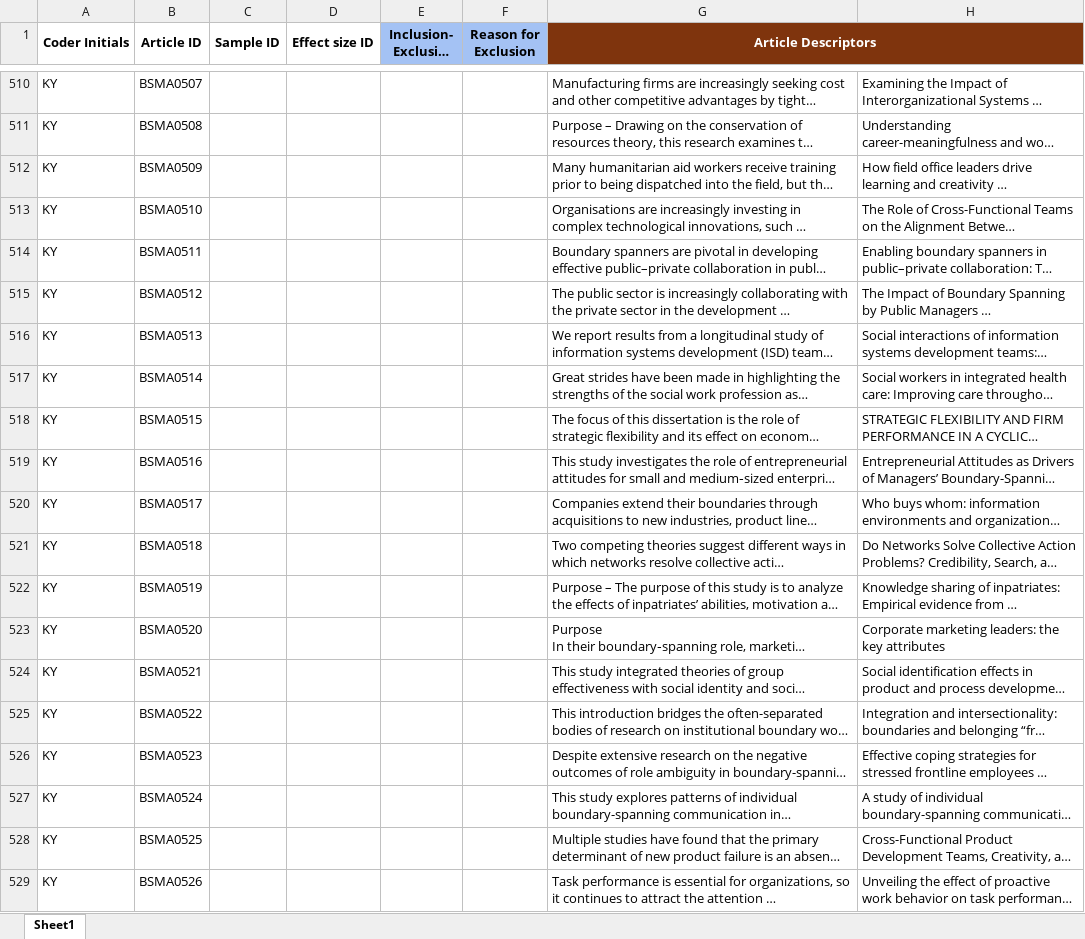
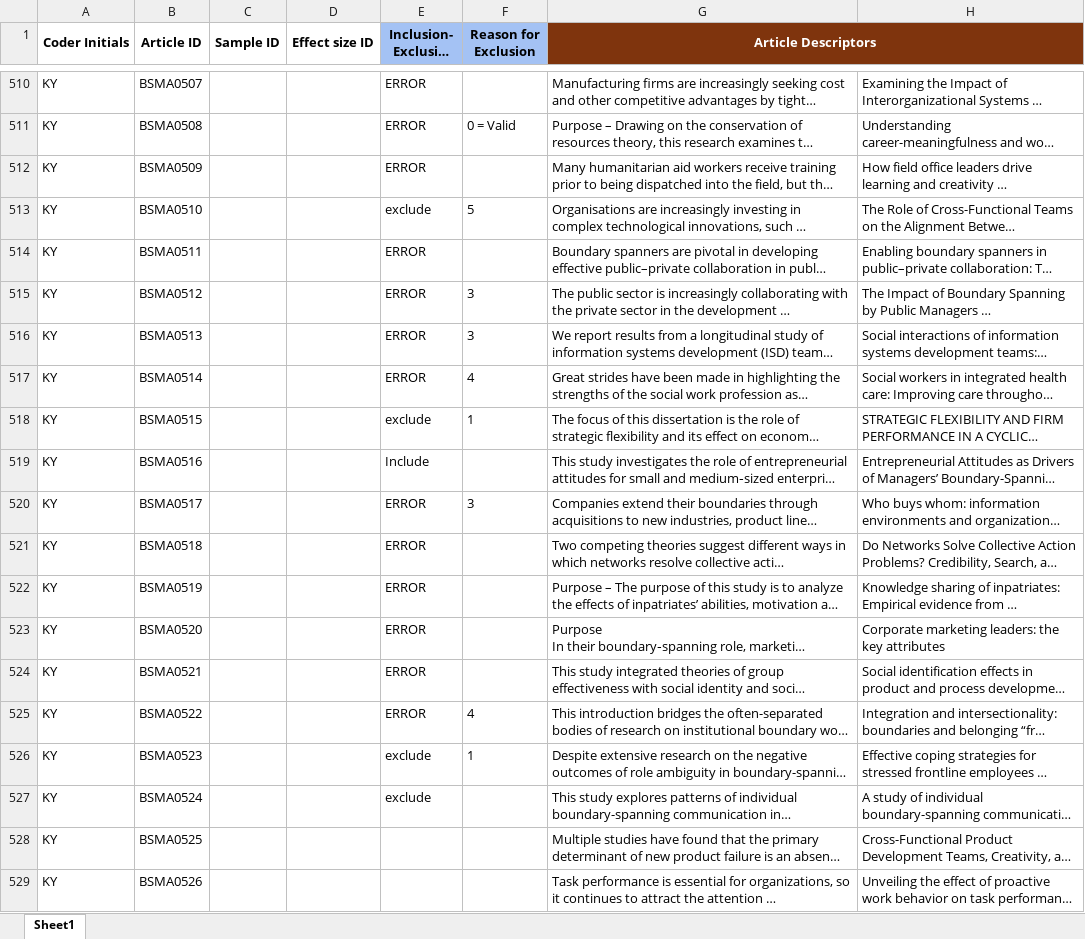
Before and after one commit to canadaofbin-netizen/BSMA_Summative, an Excel workbook: BSMA_AI_Run_Validation3.xlsx, sheet Sheet1, drawn as a sheet; only a part is shown, gaps mark what is left out; long unchanged cells end in …; values as stored, in another font and other column widths than the file's, no borders; the diff covers the shown part only; the diff names each change by its address in the sheet, - before the commit and + after, or states it on an @@ line.

```diff
--- a/BSMA_AI_Run_Validation3.xlsx (sheet Sheet1)
+++ b/BSMA_AI_Run_Validation3.xlsx (sheet Sheet1)
-E510:E512 (Inclusion- Exclusion Judgment): (empty)
+E510:E512 (Inclusion- Exclusion Judgment): ERROR
-F511 (Reason for Exclusion): (empty)
+F511 (Reason for Exclusion): 0 = Valid
-E513 (Inclusion- Exclusion Judgment): (empty)
+E513 (Inclusion- Exclusion Judgment): exclude
-F513 (Reason for Exclusion): (empty)
+F513 (Reason for Exclusion): 5
-E514:E517 (Inclusion- Exclusion Judgment): (empty)
+E514:E517 (Inclusion- Exclusion Judgment): ERROR
-F515:F516 (Reason for Exclusion): (empty)
+F515:F516 (Reason for Exclusion): 3
-F517 (Reason for Exclusion): (empty)
+F517 (Reason for Exclusion): 4
-E518 (Inclusion- Exclusion Judgment): (empty)
+E518 (Inclusion- Exclusion Judgment): exclude
-F518 (Reason for Exclusion): (empty)
+F518 (Reason for Exclusion): 1
-E519 (Inclusion- Exclusion Judgment): (empty)
+E519 (Inclusion- Exclusion Judgment): Include
-E520:E525 (Inclusion- Exclusion Judgment): (empty)
+E520:E525 (Inclusion- Exclusion Judgment): ERROR
-F520 (Reason for Exclusion): (empty)
+F520 (Reason for Exclusion): 3
-F525 (Reason for Exclusion): (empty)
+F525 (Reason for Exclusion): 4
-E526:E527 (Inclusion- Exclusion Judgment): (empty)
+E526:E527 (Inclusion- Exclusion Judgment): exclude
-F526 (Reason for Exclusion): (empty)
+F526 (Reason for Exclusion): 1
```
Also changed, not shown: 27 edited cells elsewhere in this sheet.
